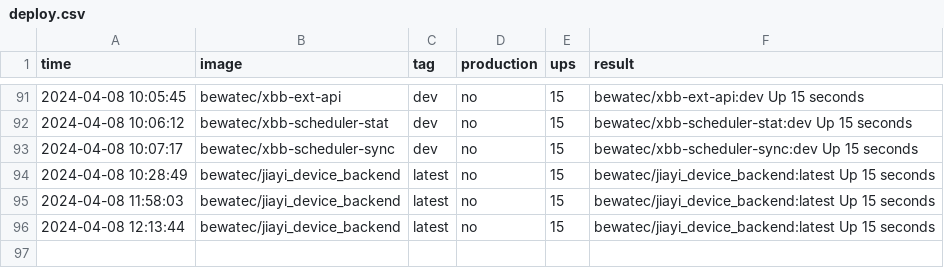
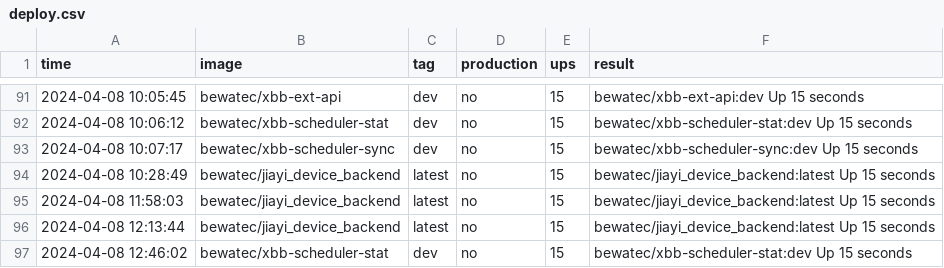
Before and after one commit to bwtps/robot-logger, a CSV file: deploy.csv, drawn as a sheet; only a part is shown, gaps mark what is left out; the diff names each change by its address in the sheet, - before the commit and + after, or states it on an @@ line.

Commit message:
chore: robot push log for bewatec/xbb-scheduler-stat ...

```diff
--- a/deploy.csv
+++ b/deploy.csv
+row 97: 2024-04-08 12:46:02 | bewatec/xbb-scheduler-stat | dev | no | 15 | bewatec/xbb-scheduler-stat:dev Up 15 seconds
```
